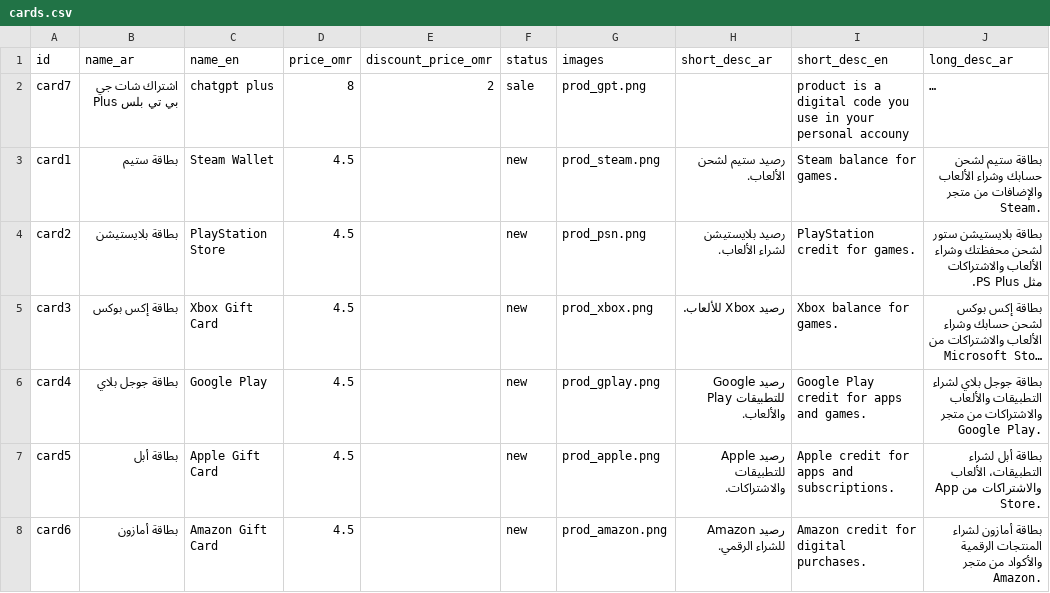
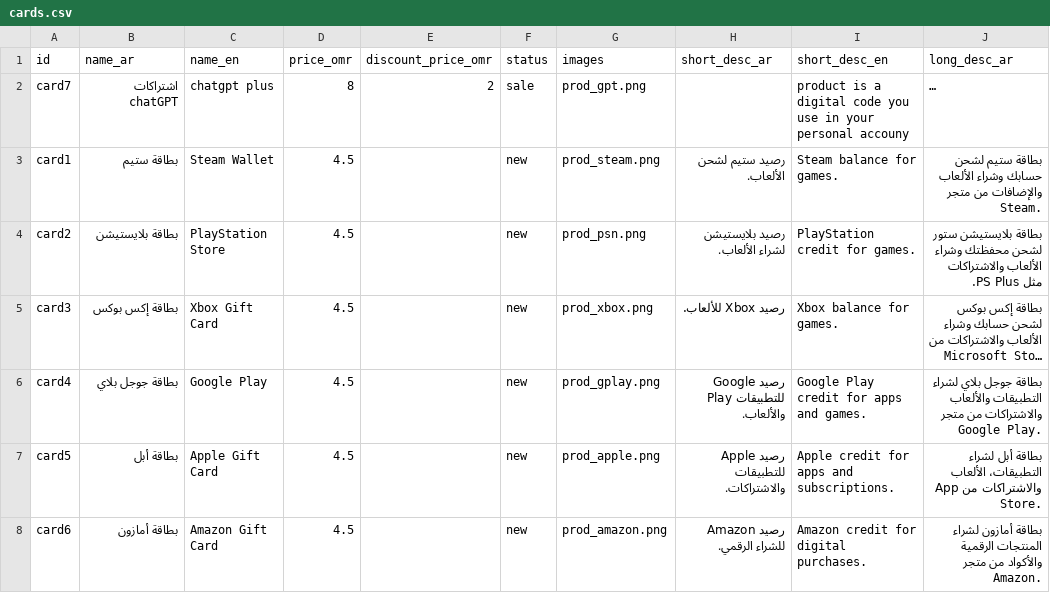
Before and after one commit to devstoreom/devstoreom.github.io, a CSV file: data/cards.csv, drawn as a sheet; only a part is shown; long unchanged cells end in …; the diff names each change by its address in the sheet, - before the commit and + after, or states it on an @@ line.

Commit message:
Add files via upload

```diff
--- a/data/cards.csv
+++ b/data/cards.csv
-B2 (name_ar): اشتراك شات جي بي تي بلس Plus
+B2 (name_ar): اشتراكات chatGPT
```
